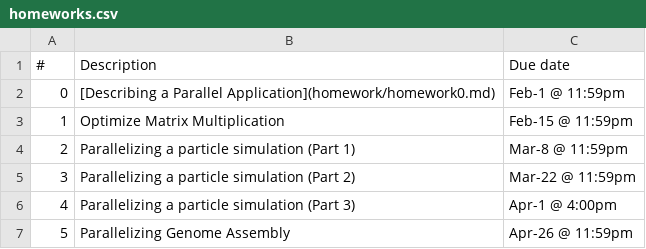
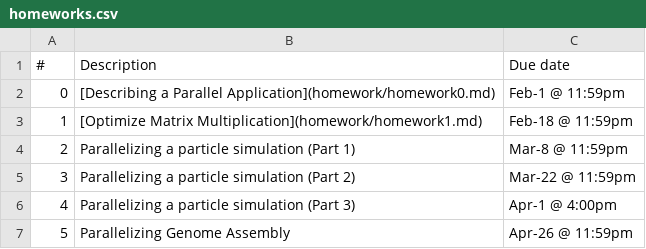
Before and after one commit to mason-sp19-csi-702-003/course-materials, a CSV file: data/homeworks.csv, drawn as a sheet.

Commit message:
Assign Homework 1 * Homework instructions w/ link to starter files * Add link to Homework 1 in README * Add PDFs of papers referenced in Homework 1 instructions

```diff
--- a/data/homeworks.csv
+++ b/data/homeworks.csv
@@ -2,3 +2,3 @@
 0,"[Describing a Parallel Application](homework/homework0.md)","Feb-1 @ 11:59pm"
-1,"Optimize Matrix Multiplication","Feb-15 @ 11:59pm"
+1,"[Optimize Matrix Multiplication](homework/homework1.md)","Feb-18 @ 11:59pm"
 2,"Parallelizing a particle simulation (Part 1)","Mar-8 @ 11:59pm"
```
Also changed, not shown: 9 other files.
